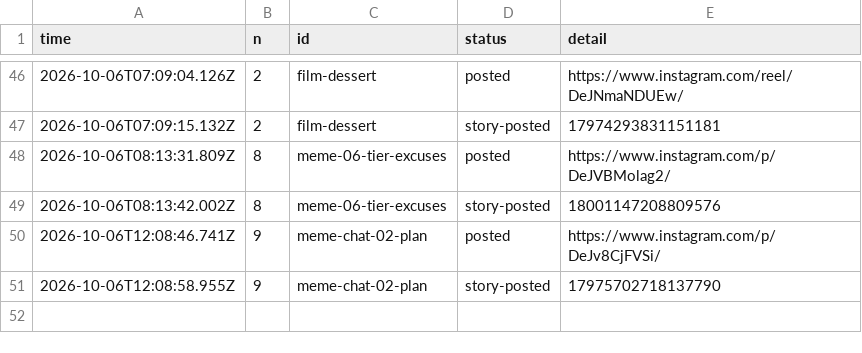
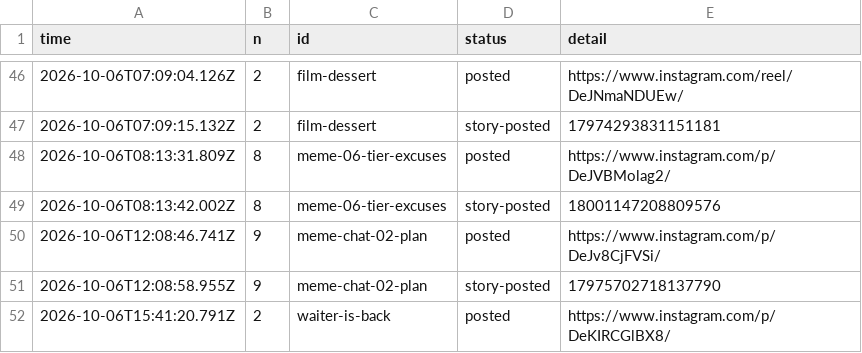
Before and after one commit to gamenailer0-oss/menva-mvp, a CSV file: log/posts.csv, drawn as a sheet; only a part is shown, gaps mark what is left out.

Commit message:
autopost: posted waiter-is-back

```diff
--- a/log/posts.csv
+++ b/log/posts.csv
@@ -51 +51,2 @@ time,n,id,status,detail
 "2026-10-06T12:08:58.955Z","9","meme-chat-02-plan","story-posted","17975702718137790"
+"2026-10-06T15:41:20.791Z","2","waiter-is-back","posted","https://www.instagram.com/p/DeKIRCGlBX8/"
```
Also changed, not shown: 1 other file.
